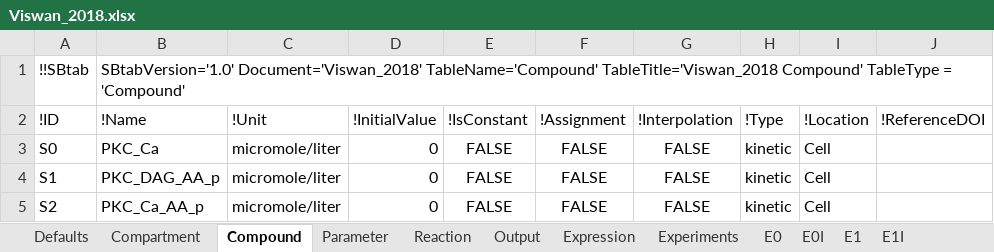
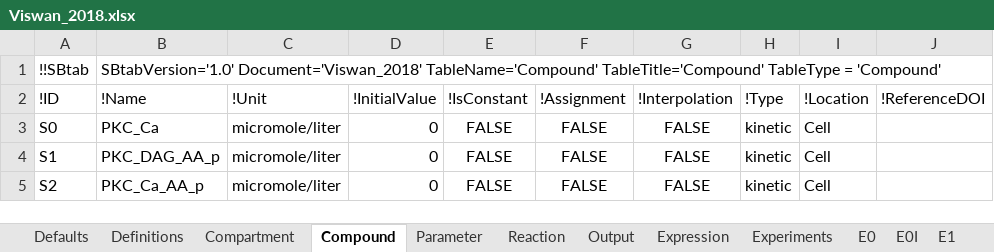
Before and after one commit to jpgsantos/Model_Viswan_2018, an Excel workbook: Viswan_2018.xlsx, sheet Compound, drawn as a sheet; only a part is shown; values as stored, in another font and other column widths than the file's, no borders; the diff names each change by its address in the sheet, - before the commit and + after, or states it on an @@ line.

```diff
--- a/Viswan_2018.xlsx (sheet Compound)
+++ b/Viswan_2018.xlsx (sheet Compound)
+sheet tab: Definitions
-B1 (!Name): …Document='Viswan_2018' TableName='Compound' TableTitle='Viswan_2018 Compound' TableType =…
+B1 (!Name): …Document='Viswan_2018' TableName='Compound' TableTitle='Compound' TableType =…
```
Also changed, not shown: sheet E0I, sheet E1I, sheet Compartment, sheet Expression, sheet E0, sheet E1, 4 more sheets, Viswan_2018_optimized.xlsx, 25 other files.
